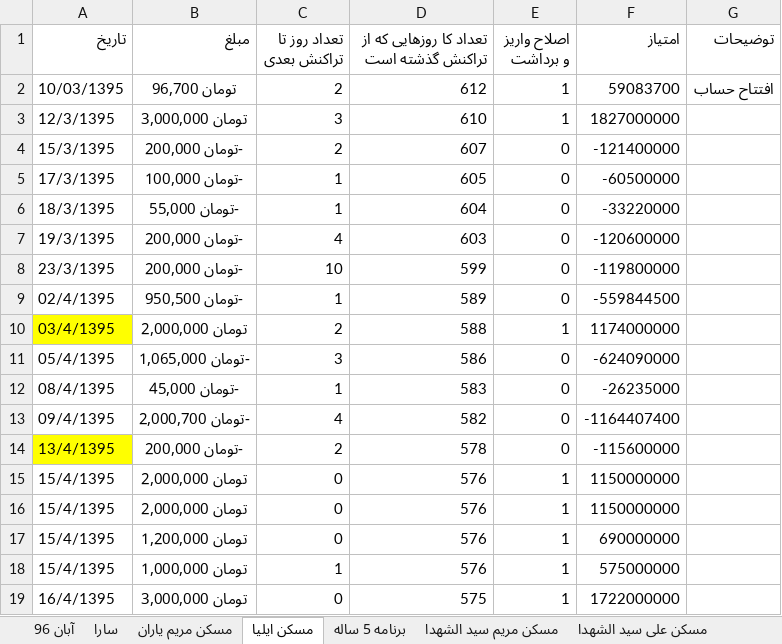
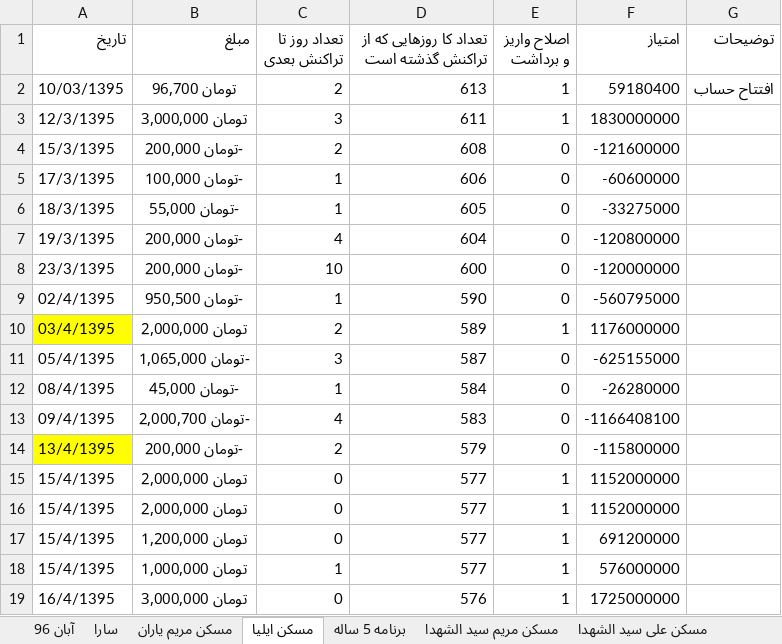
Before and after one commit to ali61n60/AudioDemo, an Excel workbook: AudioDemo/finance/finance.xlsx, sheet مسکن ایلیا, drawn as a sheet; only a part is shown; values as stored, in another font and other column widths than the file's, no borders; the diff covers the shown part only; the diff names each change by its address in the sheet, - before the commit and + after, or states it on an @@ line.

Commit message:
9/8*96

```diff
--- a/AudioDemo/finance/finance.xlsx (sheet مسکن ایلیا)
+++ b/AudioDemo/finance/finance.xlsx (sheet مسکن ایلیا)
-D2: 612
+D2: 613
-F2 (امتیاز): 59083700
+F2 (امتیاز): 59180400
-D3: 610
+D3: 611
-F3 (امتیاز): 1827000000
+F3 (امتیاز): 1830000000
-D4: 607
+D4: 608
-F4 (امتیاز): -121400000
+F4 (امتیاز): -121600000
-D5: 605
+D5: 606
-F5 (امتیاز): -60500000
+F5 (امتیاز): -60600000
-D6: 604
+D6: 605
-F6 (امتیاز): -33220000
+F6 (امتیاز): -33275000
-D7: 603
+D7: 604
-F7 (امتیاز): -120600000
+F7 (امتیاز): -120800000
-D8: 599
+D8: 600
-F8 (امتیاز): -119800000
+F8 (امتیاز): -120000000
-D9: 589
+D9: 590
-F9 (امتیاز): -559844500
+F9 (امتیاز): -560795000
-D10: 588
+D10: 589
-F10 (امتیاز): 1174000000
+F10 (امتیاز): 1176000000
-D11: 586
+D11: 587
-F11 (امتیاز): -624090000
+F11 (امتیاز): -625155000
-D12: 583
+D12: 584
-F12 (امتیاز): -26235000
+F12 (امتیاز): -26280000
-D13: 582
+D13: 583
-F13 (امتیاز): -1164407400
+F13 (امتیاز): -1166408100
-D14: 578
+D14: 579
-F14 (امتیاز): -115600000
+F14 (امتیاز): -115800000
-D15:D18: 576
+D15:D18: 577
-F15:F16 (امتیاز): 1150000000
+F15:F16 (امتیاز): 1152000000
-F17 (امتیاز): 690000000
+F17 (امتیاز): 691200000
-F18 (امتیاز): 575000000
+F18 (امتیاز): 576000000
-D19: 575
+D19: 576
-F19 (امتیاز): 1722000000
+F19 (امتیاز): 1725000000
```
Also changed, not shown: 280 edited cells elsewhere in this sheet, sheet برنامه 5 ساله.
